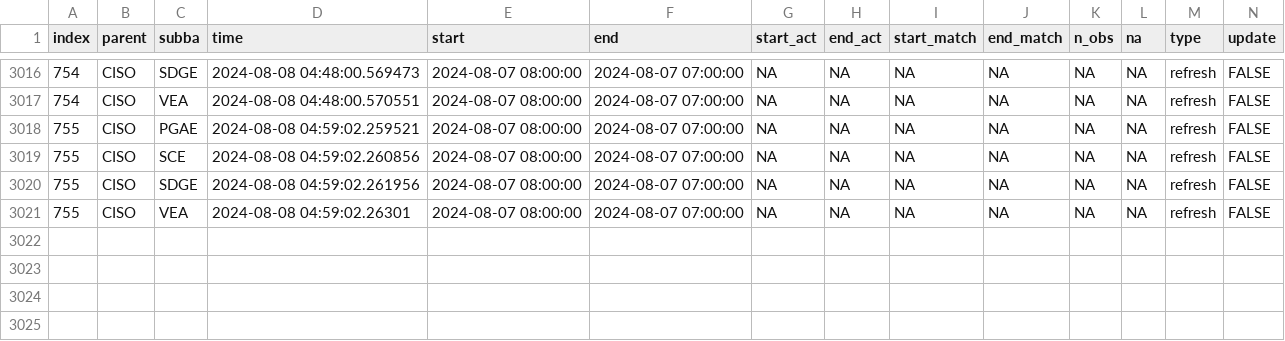
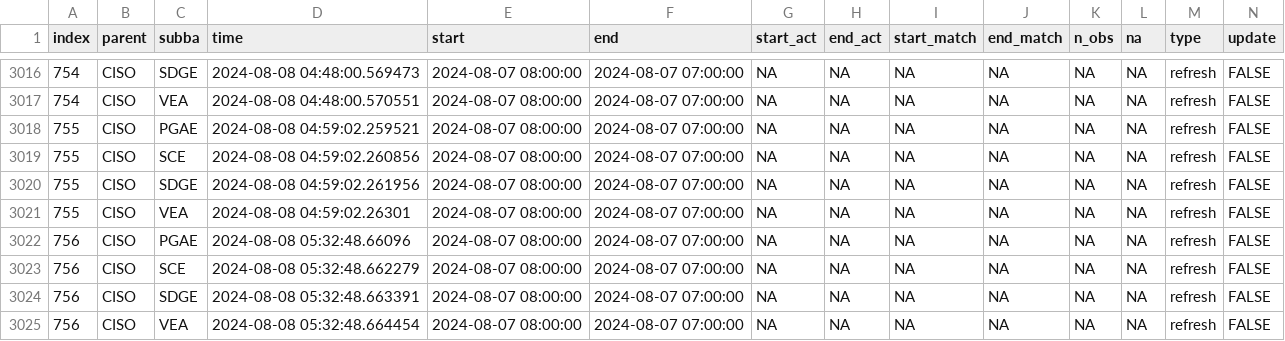
Before and after one commit to laughing-train/fantastic-octo-spork, a CSV file: metadata/ciso_log_R.csv, drawn as a sheet; only a part is shown, gaps mark what is left out; rows hold the shown columns only; the diff names each change by its address in the sheet, - before the commit and + after, or states it on an @@ line.

Commit message:
Auto update of the data

```diff
--- a/metadata/ciso_log_R.csv
+++ b/metadata/ciso_log_R.csv
+row 3022: 756 | CISO | PGAE | 2024-08-08 05:32:48.66096 | 2024-08-07 08:00:00 | 2024-08-07 07:00:00 | NA | NA | NA | NA | NA | NA | refresh | FALSE
+row 3023: 756 | CISO | SCE | 2024-08-08 05:32:48.662279 | 2024-08-07 08:00:00 | 2024-08-07 07:00:00 | NA | NA | NA | NA | NA | NA | refresh | FALSE
+row 3024: 756 | CISO | SDGE | 2024-08-08 05:32:48.663391 | 2024-08-07 08:00:00 | 2024-08-07 07:00:00 | NA | NA | NA | NA | NA | NA | refresh | FALSE
+row 3025: 756 | CISO | VEA | 2024-08-08 05:32:48.664454 | 2024-08-07 08:00:00 | 2024-08-07 07:00:00 | NA | NA | NA | NA | NA | NA | refresh | FALSE
```
Also changed, not shown: 1 other file.
